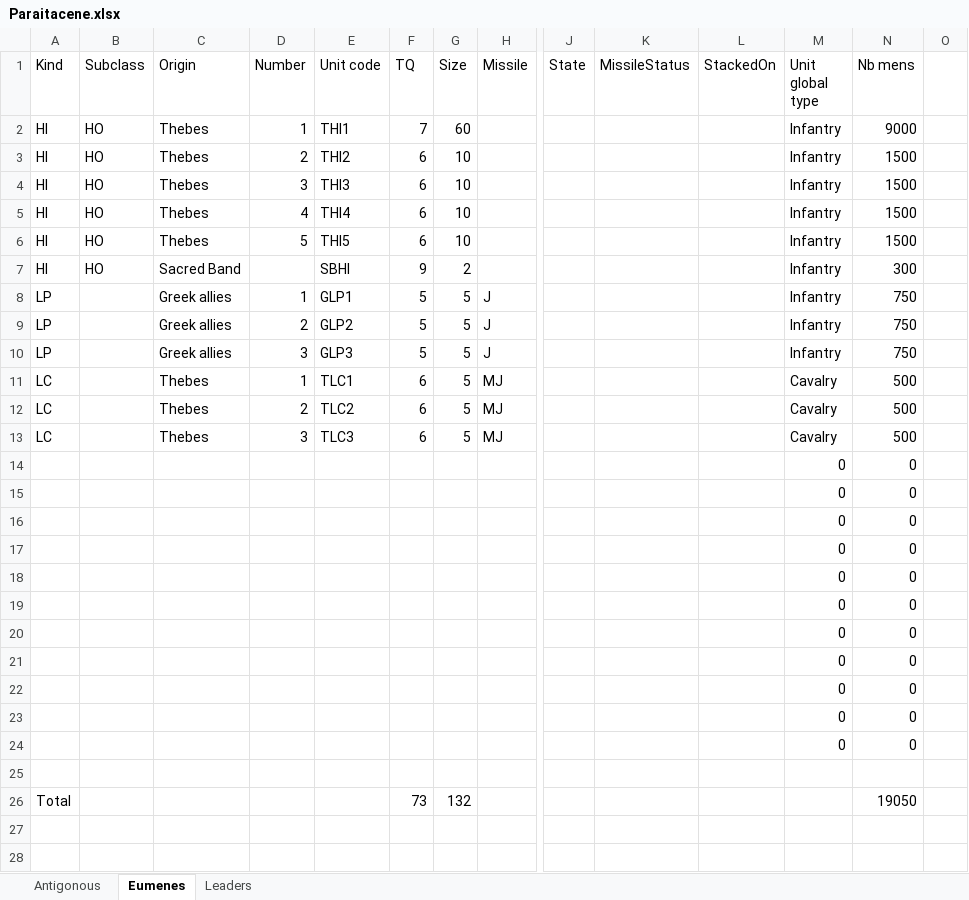
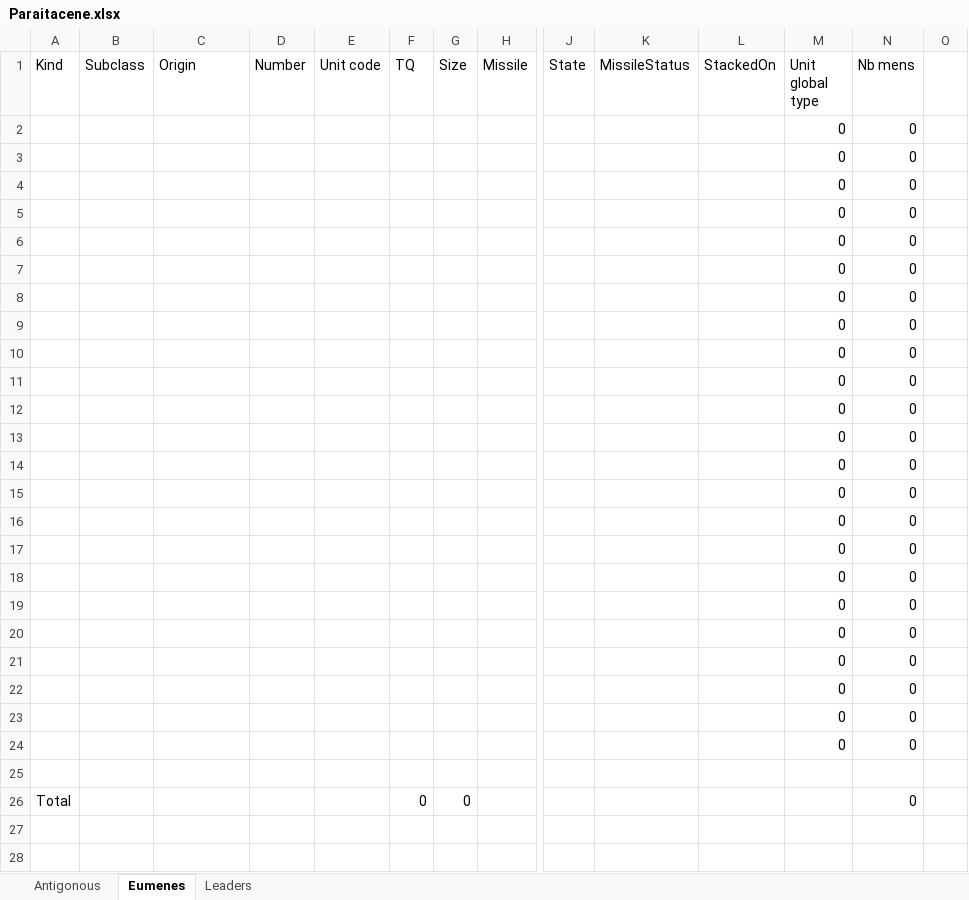
Before and after one commit to LeMegiste/gboh-companion, an Excel workbook: battles/Paraitacene/Paraitacene.xlsx, sheet Eumenes, drawn as a sheet; only a part is shown, gaps mark what is left out; values as stored, in another font and other column widths than the file's, no borders; removed rows and columns are numbered as before the commit, all else as after; rows hold the shown columns only; the diff names each change by its address in the sheet, - before the commit and + after, or states it on an @@ line.

Commit message:
Battle of Gabiene
Adding battle of Gabiene

```diff
--- a/battles/Paraitacene/Paraitacene.xlsx (sheet Eumenes)
+++ b/battles/Paraitacene/Paraitacene.xlsx (sheet Eumenes)
-row 2: HI | HO | Thebes | 1 | THI1 | 7 | 60 |  |  |  |  | Infantry | 9000
-row 3: HI | HO | Thebes | 2 | THI2 | 6 | 10 |  |  |  |  | Infantry | 1500
-row 4: HI | HO | Thebes | 3 | THI3 | 6 | 10 |  |  |  |  | Infantry | 1500
-row 5: HI | HO | Thebes | 4 | THI4 | 6 | 10 |  |  |  |  | Infantry | 1500
-row 6: HI | HO | Thebes | 5 | THI5 | 6 | 10 |  |  |  |  | Infantry | 1500
-row 7: HI | HO | Sacred Band |  | SBHI | 9 | 2 |  |  |  |  | Infantry | 300
-row 8: LP |  | Greek allies | 1 | GLP1 | 5 | 5 | J |  |  |  | Infantry | 750
-row 9: LP |  | Greek allies | 2 | GLP2 | 5 | 5 | J |  |  |  | Infantry | 750
-row 10: LP |  | Greek allies | 3 | GLP3 | 5 | 5 | J |  |  |  | Infantry | 750
-row 11: LC |  | Thebes | 1 | TLC1 | 6 | 5 | MJ |  |  |  | Cavalry | 500
-row 12: LC |  | Thebes | 2 | TLC2 | 6 | 5 | MJ |  |  |  | Cavalry | 500
-row 13: LC |  | Thebes | 3 | TLC3 | 6 | 5 | MJ |  |  |  | Cavalry | 500
+row 2:  |  |  |  |  |  |  |  |  |  |  | 0 | 0
+row 3:  |  |  |  |  |  |  |  |  |  |  | 0 | 0
+row 4:  |  |  |  |  |  |  |  |  |  |  | 0 | 0
+row 5:  |  |  |  |  |  |  |  |  |  |  | 0 | 0
+row 6:  |  |  |  |  |  |  |  |  |  |  | 0 | 0
+row 7:  |  |  |  |  |  |  |  |  |  |  | 0 | 0
+row 8:  |  |  |  |  |  |  |  |  |  |  | 0 | 0
+row 9:  |  |  |  |  |  |  |  |  |  |  | 0 | 0
+row 10:  |  |  |  |  |  |  |  |  |  |  | 0 | 0
+row 11:  |  |  |  |  |  |  |  |  |  |  | 0 | 0
+row 12:  |  |  |  |  |  |  |  |  |  |  | 0 | 0
+row 13:  |  |  |  |  |  |  |  |  |  |  | 0 | 0
-row 26: Total |  |  |  |  | 73 | 132 |  |  |  |  |  | 19050
+row 26: Total |  |  |  |  | 0 | 0 |  |  |  |  |  | 0
```
Also changed, not shown: 7 other files.
